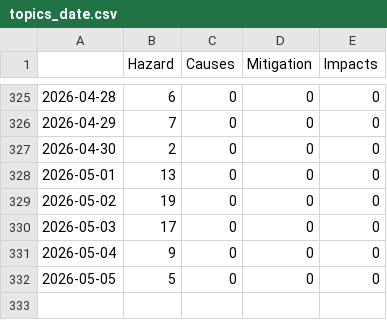
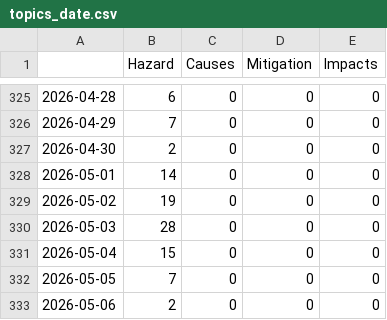
Before and after one commit to a-p312-news/winterIsComing, a CSV file: csv/topics_date.csv, drawn as a sheet; only a part is shown, gaps mark what is left out.

```diff
--- a/csv/topics_date.csv
+++ b/csv/topics_date.csv
@@ -327,6 +327,7 @@
 2026-04-30,2,0,0,0
-2026-05-01,13,0,0,0
+2026-05-01,14,0,0,0
 2026-05-02,19,0,0,0
-2026-05-03,17,0,0,0
-2026-05-04,9,0,0,0
-2026-05-05,5,0,0,0
+2026-05-03,28,0,0,0
+2026-05-04,15,0,0,0
+2026-05-05,7,0,0,0
+2026-05-06,2,0,0,0
```
Also changed, not shown: 4 other files.
